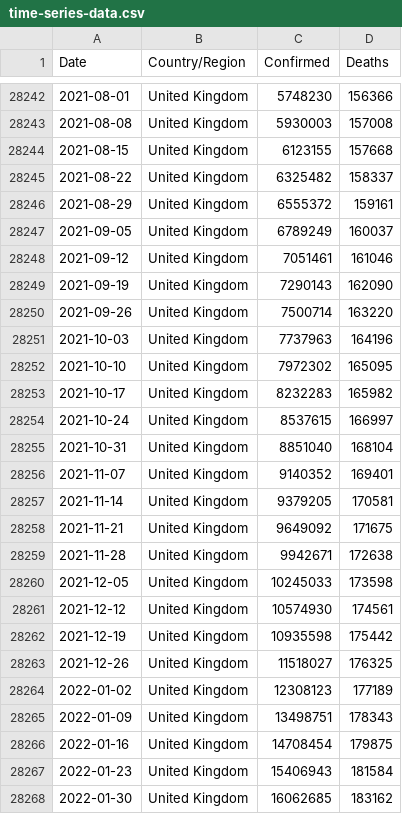
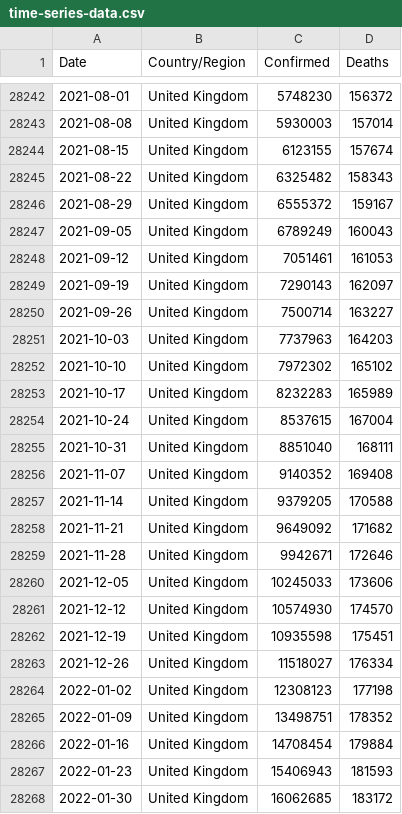
Before and after one commit to Tim-Abwao/covid19-global-dashboard, a CSV file: covid-19-data/time-series-data.csv, drawn as a sheet; only a part is shown, gaps mark what is left out; the diff covers the shown part only.

```diff
--- a/covid-19-data/time-series-data.csv
+++ b/covid-19-data/time-series-data.csv
@@ -28242,27 +28242,27 @@ Date,Country/Region,Confirmed,Deaths
-2021-08-01,United Kingdom,5748230,156366
-2021-08-08,United Kingdom,5930003,157008
-2021-08-15,United Kingdom,6123155,157668
-2021-08-22,United Kingdom,6325482,158337
-2021-08-29,United Kingdom,6555372,159161
-2021-09-05,United Kingdom,6789249,160037
-2021-09-12,United Kingdom,7051461,161046
-2021-09-19,United Kingdom,7290143,162090
-2021-09-26,United Kingdom,7500714,163220
-2021-10-03,United Kingdom,7737963,164196
-2021-10-10,United Kingdom,7972302,165095
-2021-10-17,United Kingdom,8232283,165982
-2021-10-24,United Kingdom,8537615,166997
-2021-10-31,United Kingdom,8851040,168104
-2021-11-07,United Kingdom,9140352,169401
-2021-11-14,United Kingdom,9379205,170581
-2021-11-21,United Kingdom,9649092,171675
-2021-11-28,United Kingdom,9942671,172638
-2021-12-05,United Kingdom,10245033,173598
-2021-12-12,United Kingdom,10574930,174561
-2021-12-19,United Kingdom,10935598,175442
-2021-12-26,United Kingdom,11518027,176325
-2022-01-02,United Kingdom,12308123,177189
-2022-01-09,United Kingdom,13498751,178343
-2022-01-16,United Kingdom,14708454,179875
-2022-01-23,United Kingdom,15406943,181584
-2022-01-30,United Kingdom,16062685,183162
+2021-08-01,United Kingdom,5748230,156372
+2021-08-08,United Kingdom,5930003,157014
+2021-08-15,United Kingdom,6123155,157674
+2021-08-22,United Kingdom,6325482,158343
+2021-08-29,United Kingdom,6555372,159167
+2021-09-05,United Kingdom,6789249,160043
+2021-09-12,United Kingdom,7051461,161053
+2021-09-19,United Kingdom,7290143,162097
+2021-09-26,United Kingdom,7500714,163227
+2021-10-03,United Kingdom,7737963,164203
+2021-10-10,United Kingdom,7972302,165102
+2021-10-17,United Kingdom,8232283,165989
+2021-10-24,United Kingdom,8537615,167004
+2021-10-31,United Kingdom,8851040,168111
+2021-11-07,United Kingdom,9140352,169408
+2021-11-14,United Kingdom,9379205,170588
+2021-11-21,United Kingdom,9649092,171682
+2021-11-28,United Kingdom,9942671,172646
+2021-12-05,United Kingdom,10245033,173606
+2021-12-12,United Kingdom,10574930,174570
+2021-12-19,United Kingdom,10935598,175451
+2021-12-26,United Kingdom,11518027,176334
+2022-01-02,United Kingdom,12308123,177198
+2022-01-09,United Kingdom,13498751,178352
+2022-01-16,United Kingdom,14708454,179884
+2022-01-23,United Kingdom,15406943,181593
+2022-01-30,United Kingdom,16062685,183172
```
Also changed, not shown: 69 edited cells elsewhere in this file, covid-19-data/daily-differences.csv, covid-19-data/latest-data.csv.
